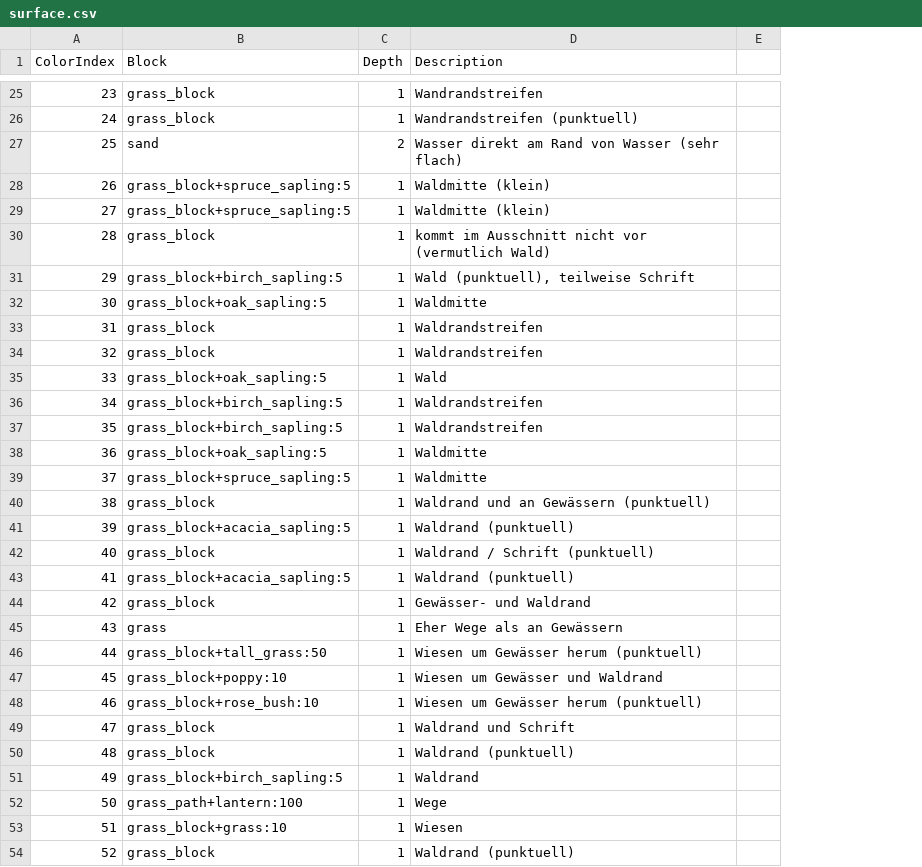
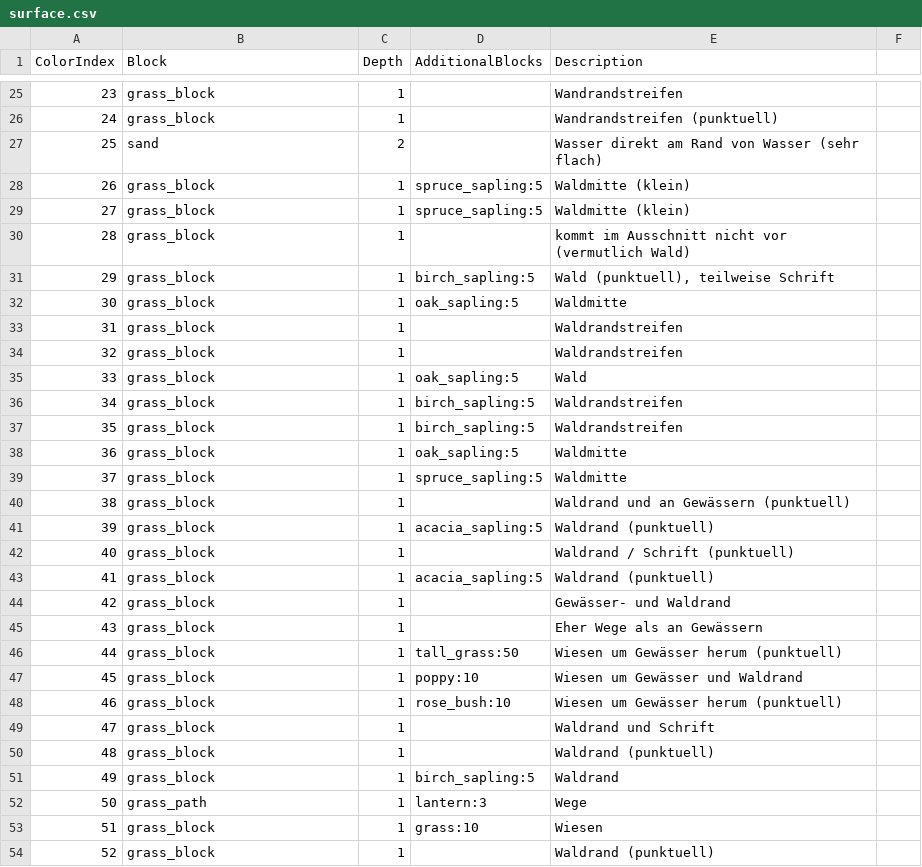
Before and after one commit to Skrrytch/map2mc, a CSV file: examples/realmap/surface.csv, drawn as a sheet; only a part is shown, gaps mark what is left out; the diff covers the shown part only; the diff names each change by its address in the sheet, - before the commit and + after, or states it on an @@ line.

Commit message:
Validation is always done early, when loading the surface csv. If any unexpected block types exists then you will be asked to proceed or abort.

```diff
--- a/examples/realmap/surface.csv
+++ b/examples/realmap/surface.csv
+column D (AdditionalBlocks), rows 28-53: spruce_sapling:5 | spruce_sapling:5 |  | birch_sapling:5 | oak_sapling:5 |  |  | oak_sapling:5 | birch_sapling:5 | birch_sapling:5 | oak_sapling:5 | spruce_sapling:5 |  | acacia_sapling:5 |  | acacia_sapling:5 |  |  | tall_grass:50 | poppy:10 | rose_bush:10 |  |  | birch_sapling:5 | lantern:3 | grass:10
-B28:B29 (Block): grass_block+spruce_sapling:5
+B28:B29 (Block): grass_block
-B31 (Block): grass_block+birch_sapling:5
+B31 (Block): grass_block
-B32 (Block): grass_block+oak_sapling:5
+B32 (Block): grass_block
-B35 (Block): grass_block+oak_sapling:5
+B35 (Block): grass_block
-B36:B37 (Block): grass_block+birch_sapling:5
+B36:B37 (Block): grass_block
-B38 (Block): grass_block+oak_sapling:5
+B38 (Block): grass_block
-B39 (Block): grass_block+spruce_sapling:5
+B39 (Block): grass_block
-B41 (Block): grass_block+acacia_sapling:5
+B41 (Block): grass_block
-B43 (Block): grass_block+acacia_sapling:5
+B43 (Block): grass_block
-B45 (Block): grass
+B45 (Block): grass_block
-B46 (Block): grass_block+tall_grass:50
+B46 (Block): grass_block
-B47 (Block): grass_block+poppy:10
+B47 (Block): grass_block
-B48 (Block): grass_block+rose_bush:10
+B48 (Block): grass_block
-B51 (Block): grass_block+birch_sapling:5
+B51 (Block): grass_block
-B52 (Block): grass_path+lantern:100
+B52 (Block): grass_path
-B53 (Block): grass_block+grass:10
+B53 (Block): grass_block
```
Also changed, not shown: 13 edited cells elsewhere in this file, examples/selfdrawn/surface.csv, 13 other files.
